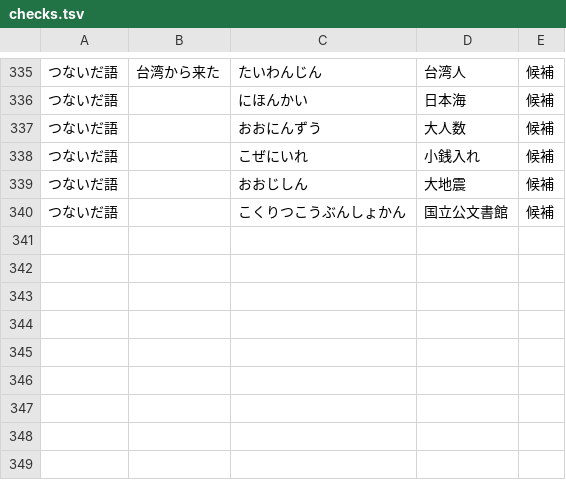
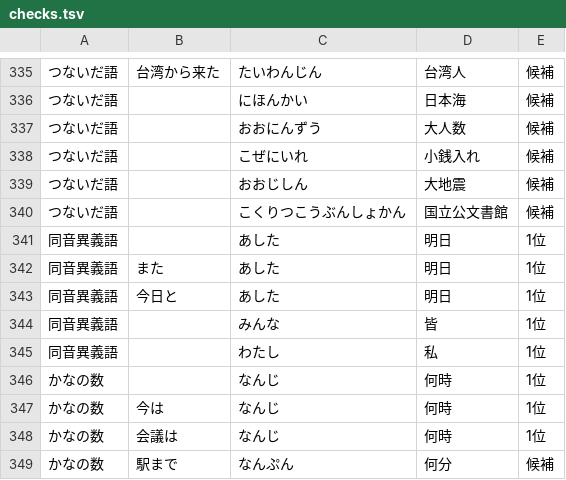
Before and after one commit to kanaemi-app/kanaemi-dict, a TSV file: evaluation/checks.tsv, drawn as a sheet; only a part is shown, gaps mark what is left out.

```diff
--- a/evaluation/checks.tsv
+++ b/evaluation/checks.tsv
@@ -340 +340,10 @@
 つないだ語		こくりつこうぶんしょかん	国立公文書館	候補
+同音異義語		あした	明日	1位
+同音異義語	また	あした	明日	1位
+同音異義語	今日と	あした	明日	1位
+同音異義語		みんな	皆	1位
+同音異義語		わたし	私	1位
+かなの数		なんじ	何時	1位
+かなの数	今は	なんじ	何時	1位
+かなの数	会議は	なんじ	何時	1位
+かなの数	駅まで	なんぷん	何分	候補
```
Also changed, not shown: 11 other files.
